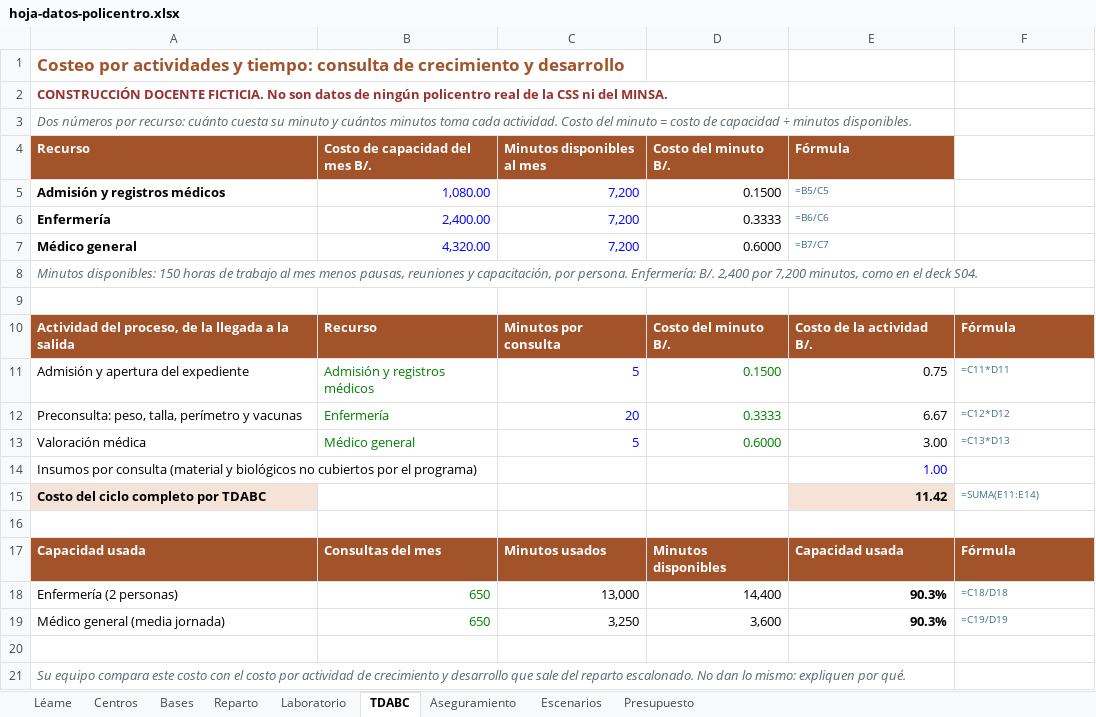
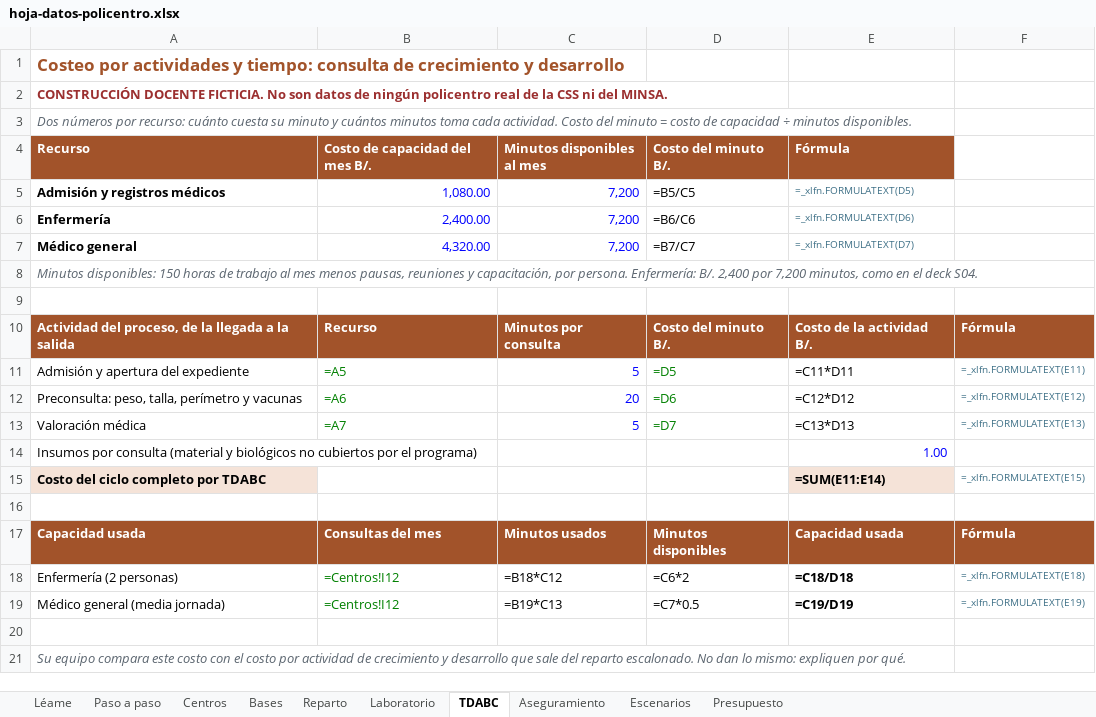
Before and after one commit to mnazas-glitch/lecturas-q7k2m, an Excel workbook: trabajo-final/hoja-datos-policentro.xlsx, sheet TDABC, drawn as a sheet; values as stored, in another font and other column widths than the file's, no borders; formulas without a stored value are shown as written; the diff names each change by its address in the sheet, - before the commit and + after, or states it on an @@ line.

```diff
--- a/trabajo-final/hoja-datos-policentro.xlsx (sheet TDABC)
+++ b/trabajo-final/hoja-datos-policentro.xlsx (sheet TDABC)
+sheet tab: Paso a paso
-D5 (Costo del minuto B/.): 0.1500
+D5 (Costo del minuto B/.): =B5/C5
-E5 (Fórmula): =B5/C5
+E5 (Fórmula): =_xlfn.FORMULATEXT(D5)
-D6 (Costo del minuto B/.): 0.3333
+D6 (Costo del minuto B/.): =B6/C6
-E6 (Fórmula): =B6/C6
+E6 (Fórmula): =_xlfn.FORMULATEXT(D6)
-D7 (Costo del minuto B/.): 0.6000
+D7 (Costo del minuto B/.): =B7/C7
-E7 (Fórmula): =B7/C7
+E7 (Fórmula): =_xlfn.FORMULATEXT(D7)
-B11 (Costo de capacidad del mes B/.): Admisión y registros médicos
+B11 (Costo de capacidad del mes B/.): =A5
-D11 (Costo del minuto B/.): 0.1500
+D11 (Costo del minuto B/.): =D5
-E11 (Fórmula): 0.75
+E11 (Fórmula): =C11*D11
-F11: =C11*D11
+F11: =_xlfn.FORMULATEXT(E11)
-B12 (Costo de capacidad del mes B/.): Enfermería
+B12 (Costo de capacidad del mes B/.): =A6
-D12 (Costo del minuto B/.): 0.3333
+D12 (Costo del minuto B/.): =D6
-E12 (Fórmula): 6.67
+E12 (Fórmula): =C12*D12
-F12: =C12*D12
+F12: =_xlfn.FORMULATEXT(E12)
-B13 (Costo de capacidad del mes B/.): Médico general
+B13 (Costo de capacidad del mes B/.): =A7
-D13 (Costo del minuto B/.): 0.6000
+D13 (Costo del minuto B/.): =D7
-E13 (Fórmula): 3.00
+E13 (Fórmula): =C13*D13
-F13: =C13*D13
+F13: =_xlfn.FORMULATEXT(E13)
-E15 (Fórmula): 11.42
+E15 (Fórmula): =SUM(E11:E14)
-F15: =SUMA(E11:E14)
+F15: =_xlfn.FORMULATEXT(E15)
-B18:B19 (Costo de capacidad del mes B/.): 650
+B18:B19 (Costo de capacidad del mes B/.): =Centros!I12
-C18 (Minutos disponibles al mes): 13,000
+C18 (Minutos disponibles al mes): =B18*C12
-D18 (Costo del minuto B/.): 14,400
+D18 (Costo del minuto B/.): =C6*2
-E18 (Fórmula): 90.3%
+E18 (Fórmula): =C18/D18
-F18: =C18/D18
+F18: =_xlfn.FORMULATEXT(E18)
-C19 (Minutos disponibles al mes): 3,250
+C19 (Minutos disponibles al mes): =B19*C13
-D19 (Costo del minuto B/.): 3,600
+D19 (Costo del minuto B/.): =C7*0.5
-E19 (Fórmula): 90.3%
+E19 (Fórmula): =C19/D19
-F19: =C19/D19
+F19: =_xlfn.FORMULATEXT(E19)
```
Also changed, not shown: sheet Centros, sheet Laboratorio, sheet Aseguramiento, sheet Reparto, sheet Escenarios, sheet Bases, 2 more sheets, 1 other file.
